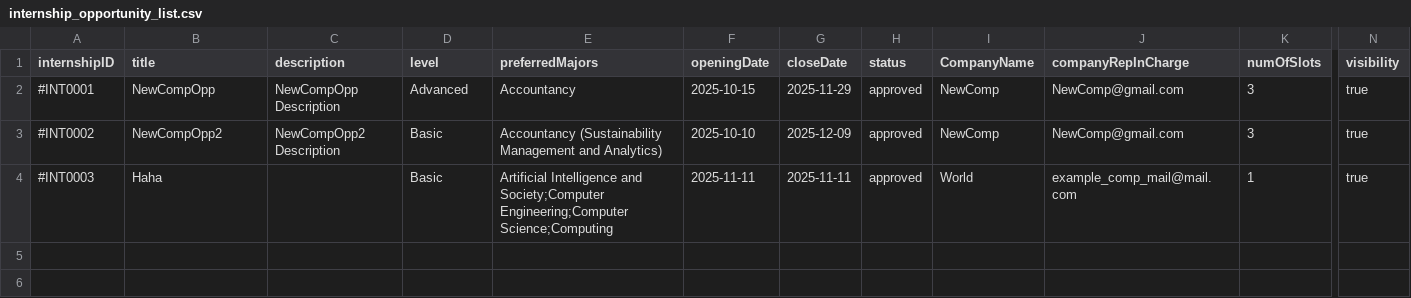
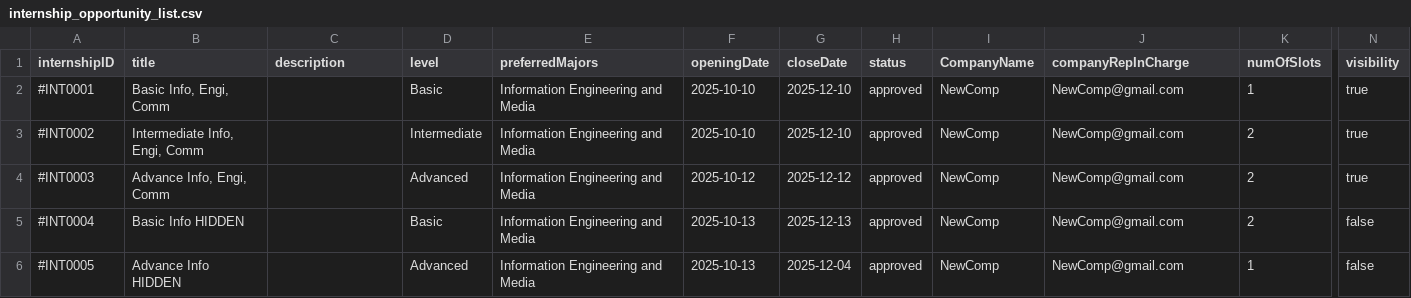
Before and after one commit to AIPEAC/SC2002-OOP, a CSV file: Code/Backend/Lib/internship_opportunity_list.csv, drawn as a sheet; only a part is shown, gaps mark what is left out; rows hold the shown columns only; the diff names each change by its address in the sheet, - before the commit and + after, or states it on an @@ line.

```diff
--- a/Code/Backend/Lib/internship_opportunity_list.csv
+++ b/Code/Backend/Lib/internship_opportunity_list.csv
-B2 (title): NewCompOpp
+B2 (title): Basic Info, Engi, Comm
-C2 (description): NewCompOpp Description
+C2 (description): (empty)
-D2 (level): Advanced
+D2 (level): Basic
-E2 (preferredMajors): Accountancy
+E2 (preferredMajors): Information Engineering and Media
-F2 (openingDate): 2025-10-15
+F2 (openingDate): 2025-10-10
-G2 (closeDate): 2025-11-29
+G2 (closeDate): 2025-12-10
-K2 (numOfSlots): 3
+K2 (numOfSlots): 1
-B3 (title): NewCompOpp2
+B3 (title): Intermediate Info, Engi, Comm
-C3 (description): NewCompOpp2 Description
+C3 (description): (empty)
-D3 (level): Basic
+D3 (level): Intermediate
-E3 (preferredMajors): Accountancy (Sustainability Management and Analytics)
+E3 (preferredMajors): Information Engineering and Media
-G3 (closeDate): 2025-12-09
+G3 (closeDate): 2025-12-10
-K3 (numOfSlots): 3
+K3 (numOfSlots): 2
-B4 (title): Haha
+B4 (title): Advance Info, Engi, Comm
-D4 (level): Basic
+D4 (level): Advanced
-E4 (preferredMajors): Artificial Intelligence and Society;Computer Engineering;Computer Science;Computing
+E4 (preferredMajors): Information Engineering and Media
-F4 (openingDate): 2025-11-11
+F4 (openingDate): 2025-10-12
-G4 (closeDate): 2025-11-11
+G4 (closeDate): 2025-12-12
-I4 (CompanyName): World
+I4 (CompanyName): NewComp
-J4 (companyRepInCharge): example_comp_mail@mail.com
+J4 (companyRepInCharge): NewComp@gmail.com
-K4 (numOfSlots): 1
+K4 (numOfSlots): 2
+row 5: #INT0004 | Basic Info HIDDEN |  | Basic | Information Engineering and Media | 2025-10-13 | 2025-12-13 | approved | NewComp | NewComp@gmail.com | 2 | false
+row 6: #INT0005 | Advance Info HIDDEN |  | Advanced | Information Engineering and Media | 2025-10-13 | 2025-12-04 | approved | NewComp | NewComp@gmail.com | 1 | false
```
Also changed, not shown: 2 other files.
